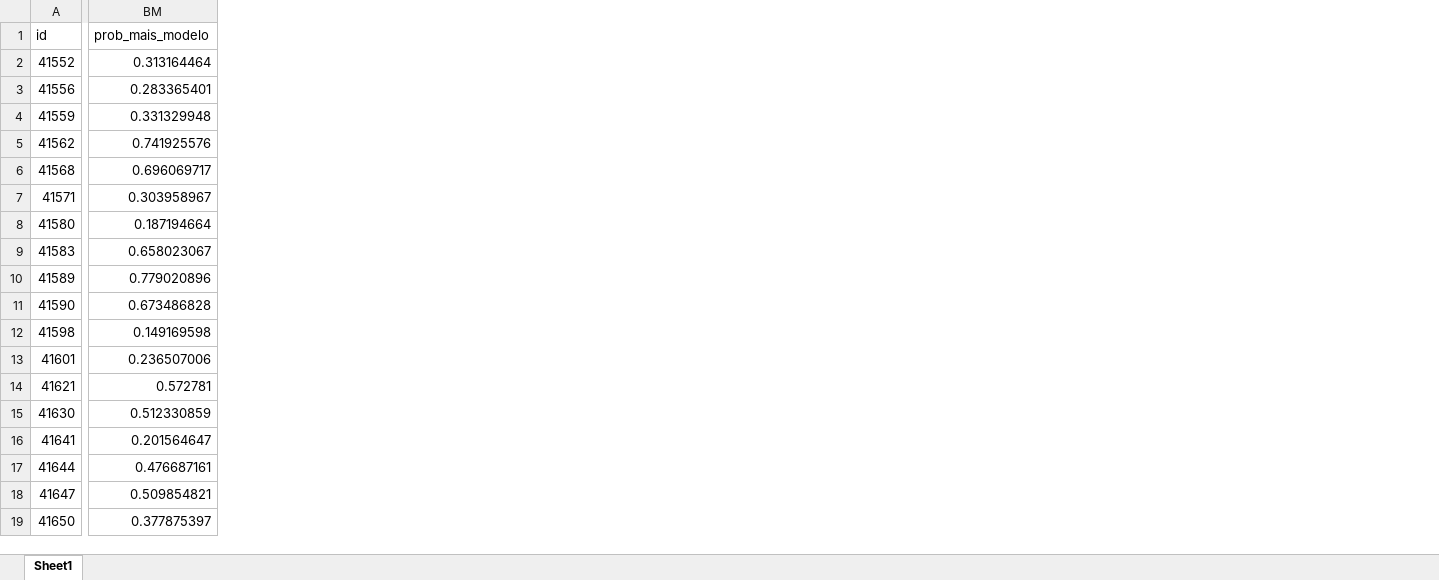
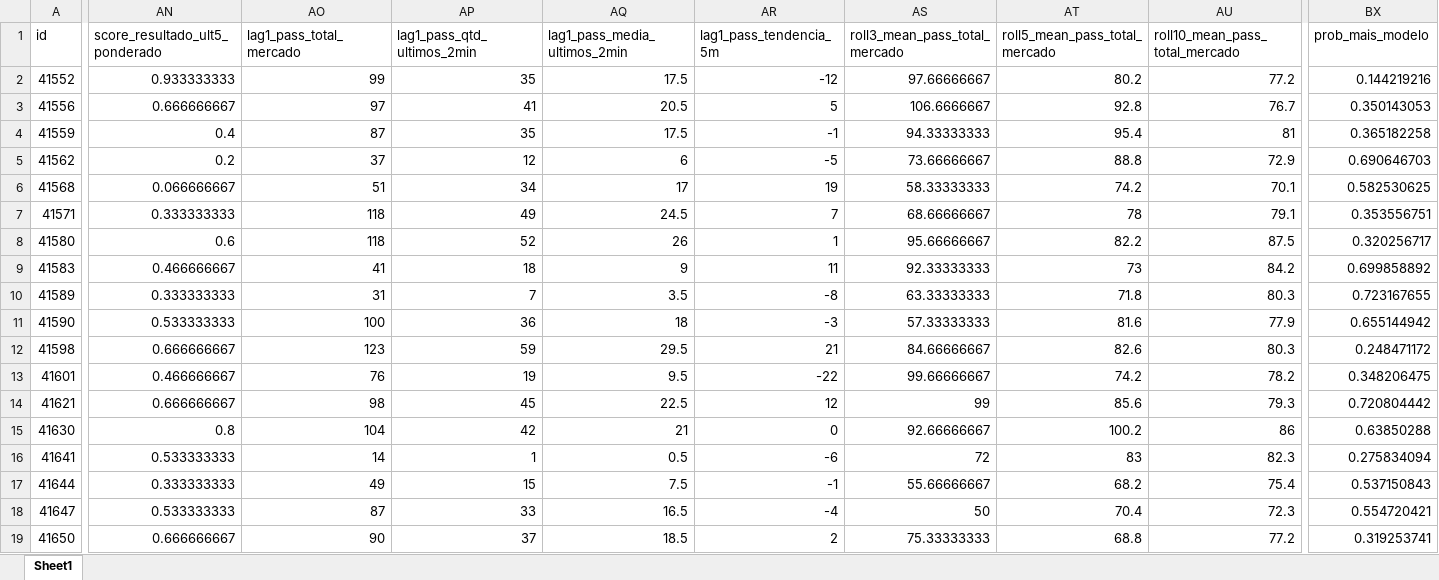
Before and after one commit to TiagosCompanny/BotPalpites, an Excel workbook: Rodovias/modelos_rodovias/doutor_manoel_hyppolito_rego_km_83_caraguatatuba_sp_rf_regimes/predicoes_teste.xlsx, sheet Sheet1, drawn as a sheet; only a part is shown, gaps mark what is left out; values as stored, in another font and other column widths than the file's, no borders; addresses are those after the commit; the diff covers the shown part only; the diff names each change by its address in the sheet, - before the commit and + after, or states it on an @@ line.

```diff
--- a/Rodovias/modelos_rodovias/doutor_manoel_hyppolito_rego_km_83_caraguatatuba_sp_rf_regimes/predicoes_teste.xlsx (sheet Sheet1)
+++ b/Rodovias/modelos_rodovias/doutor_manoel_hyppolito_rego_km_83_caraguatatuba_sp_rf_regimes/predicoes_teste.xlsx (sheet Sheet1)
+column AN (score_resultado_ult5_ponderado), rows 2-19: 0.933333333 | 0.666666667 | 0.4 | 0.2 | 0.066666667 | 0.333333333 | 0.6 | 0.466666667 | 0.333333333 | 0.533333333 | 0.666666667 | 0.466666667 | 0.666666667 | 0.8 | 0.533333333 | 0.333333333 | 0.533333333 | 0.666666667
+column AO (lag1_pass_total_mercado), rows 2-19: 99 | 97 | 87 | 37 | 51 | 118 | 118 | 41 | 31 | 100 | 123 | 76 | 98 | 104 | 14 | 49 | 87 | 90
+column AP (lag1_pass_qtd_ultimos_2min), rows 2-19: 35 | 41 | 35 | 12 | 34 | 49 | 52 | 18 | 7 | 36 | 59 | 19 | 45 | 42 | 1 | 15 | 33 | 37
+column AQ (lag1_pass_media_ultimos_2min), rows 2-19: 17.5 | 20.5 | 17.5 | 6 | 17 | 24.5 | 26 | 9 | 3.5 | 18 | 29.5 | 9.5 | 22.5 | 21 | 0.5 | 7.5 | 16.5 | 18.5
+column AR (lag1_pass_tendencia_5m), rows 2-19: -12 | 5 | -1 | -5 | 19 | 7 | 1 | 11 | -8 | -3 | 21 | -22 | 12 | 0 | -6 | -1 | -4 | 2
+column AS (roll3_mean_pass_total_mercado), rows 2-19: 97.66666667 | 106.6666667 | 94.33333333 | 73.66666667 | 58.33333333 | 68.66666667 | 95.66666667 | 92.33333333 | 63.33333333 | 57.33333333 | 84.66666667 | 99.66666667 | 99 | 92.66666667 | 72 | 55.66666667 | 50 | 75.33333333
+column AT (roll5_mean_pass_total_mercado), rows 2-19: 80.2 | 92.8 | 95.4 | 88.8 | 74.2 | 78 | 82.2 | 73 | 71.8 | 81.6 | 82.6 | 74.2 | 85.6 | 100.2 | 83 | 68.2 | 70.4 | 68.8
+column AU (roll10_mean_pass_total_mercado), rows 2-19: 77.2 | 76.7 | 81 | 72.9 | 70.1 | 79.1 | 87.5 | 84.2 | 80.3 | 77.9 | 80.3 | 78.2 | 79.3 | 86 | 82.3 | 75.4 | 72.3 | 77.2
-BX2 (prob_mais_modelo): 0.313164464
+BX2 (prob_mais_modelo): 0.144219216
-BX3 (prob_mais_modelo): 0.283365401
+BX3 (prob_mais_modelo): 0.350143053
-BX4 (prob_mais_modelo): 0.331329948
+BX4 (prob_mais_modelo): 0.365182258
-BX5 (prob_mais_modelo): 0.741925576
+BX5 (prob_mais_modelo): 0.690646703
-BX6 (prob_mais_modelo): 0.696069717
+BX6 (prob_mais_modelo): 0.582530625
-BX7 (prob_mais_modelo): 0.303958967
+BX7 (prob_mais_modelo): 0.353556751
-BX8 (prob_mais_modelo): 0.187194664
+BX8 (prob_mais_modelo): 0.320256717
-BX9 (prob_mais_modelo): 0.658023067
+BX9 (prob_mais_modelo): 0.699858892
-BX10 (prob_mais_modelo): 0.779020896
+BX10 (prob_mais_modelo): 0.723167655
-BX11 (prob_mais_modelo): 0.673486828
+BX11 (prob_mais_modelo): 0.655144942
-BX12 (prob_mais_modelo): 0.149169598
+BX12 (prob_mais_modelo): 0.248471172
-BX13 (prob_mais_modelo): 0.236507006
+BX13 (prob_mais_modelo): 0.348206475
-BX14 (prob_mais_modelo): 0.572781
+BX14 (prob_mais_modelo): 0.720804442
-BX15 (prob_mais_modelo): 0.512330859
+BX15 (prob_mais_modelo): 0.63850288
-BX16 (prob_mais_modelo): 0.201564647
+BX16 (prob_mais_modelo): 0.275834094
-BX17 (prob_mais_modelo): 0.476687161
+BX17 (prob_mais_modelo): 0.537150843
-BX18 (prob_mais_modelo): 0.509854821
+BX18 (prob_mais_modelo): 0.554720421
-BX19 (prob_mais_modelo): 0.377875397
+BX19 (prob_mais_modelo): 0.319253741
```
Also changed, not shown: 3 added columns and 325 edited cells elsewhere in this sheet, Rodovias/modelos_rodovias/doutor_manoel_hyppolito_rego_km_83_caraguatatuba_sp_rf_regimes/importancias.xlsx, Rodovias/modelos_rodovias/floriano_rodrigues_pinheiro_km_26_pindamonhangaba_sp_rf_regimes/importancias.xlsx, 14 other files.
